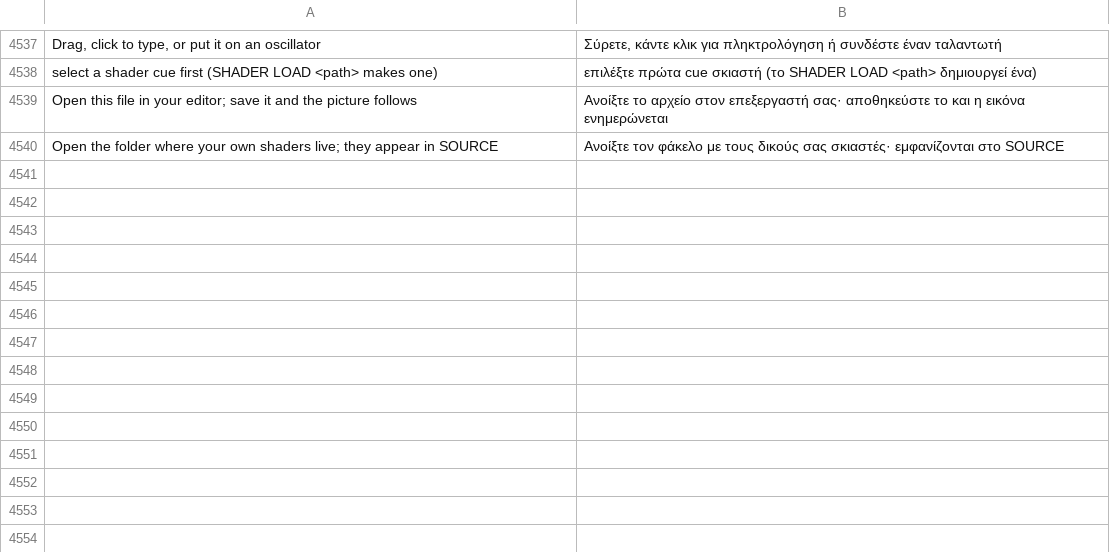
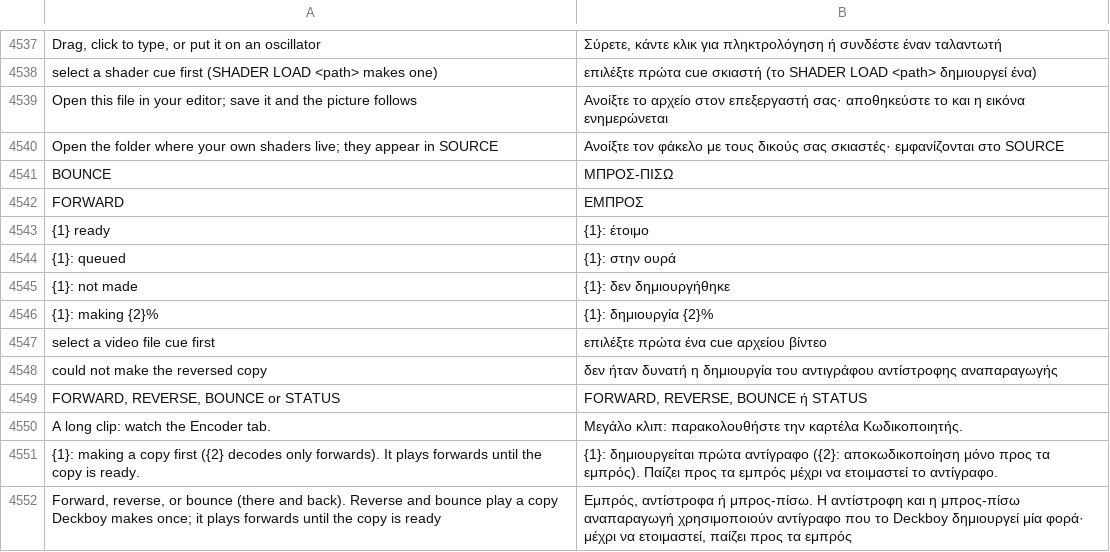
Before and after one commit to Utopian-Academy/Deckboy, a TSV file: data/lang/el.tsv, drawn as a sheet; only a part is shown, gaps mark what is left out.

```diff
--- a/data/lang/el.tsv
+++ b/data/lang/el.tsv
@@ -4540 +4540,13 @@ Open this file in your editor; save it and the picture follows	Ανοίξτε τ
 Open the folder where your own shaders live; they appear in SOURCE	Ανοίξτε τον φάκελο με τους δικούς σας σκιαστές· εμφανίζονται στο SOURCE
+BOUNCE	ΜΠΡΟΣ-ΠΙΣΩ
+FORWARD	ΕΜΠΡΟΣ
+{1} ready	{1}: έτοιμο
+{1}: queued	{1}: στην ουρά
+{1}: not made	{1}: δεν δημιουργήθηκε
+{1}: making {2}%	{1}: δημιουργία {2}%
+select a video file cue first	επιλέξτε πρώτα ένα cue αρχείου βίντεο
+could not make the reversed copy	δεν ήταν δυνατή η δημιουργία του αντιγράφου αντίστροφης αναπαραγωγής
+FORWARD, REVERSE, BOUNCE or STATUS	FORWARD, REVERSE, BOUNCE ή STATUS
+A long clip: watch the Encoder tab.	Μεγάλο κλιπ: παρακολουθήστε την καρτέλα Κωδικοποιητής.
+{1}: making a copy first ({2} decodes only forwards). It plays forwards until the copy is ready.	{1}: δημιουργείται πρώτα αντίγραφο ({2}: αποκωδικοποίηση μόνο προς τα εμπρός). Παίζει προς τα εμπρός μέχρι να ετοιμαστεί το αντίγραφο.
+Forward, reverse, or bounce (there and back). Reverse and bounce play a copy Deckboy makes once; it plays forwards until the copy is ready	Εμπρός, αντίστροφα ή μπρος-πίσω. Η αντίστροφη και η μπρος-πίσω αναπαραγωγή χρησιμοποιούν αντίγραφο που το Deckboy δημιουργεί μία φορά· μέχρι να ετοιμαστεί, παίζει προς τα εμπρός
```
Also changed, not shown: data/lang/bg.tsv, data/lang/ckb.tsv, 31 other files.
